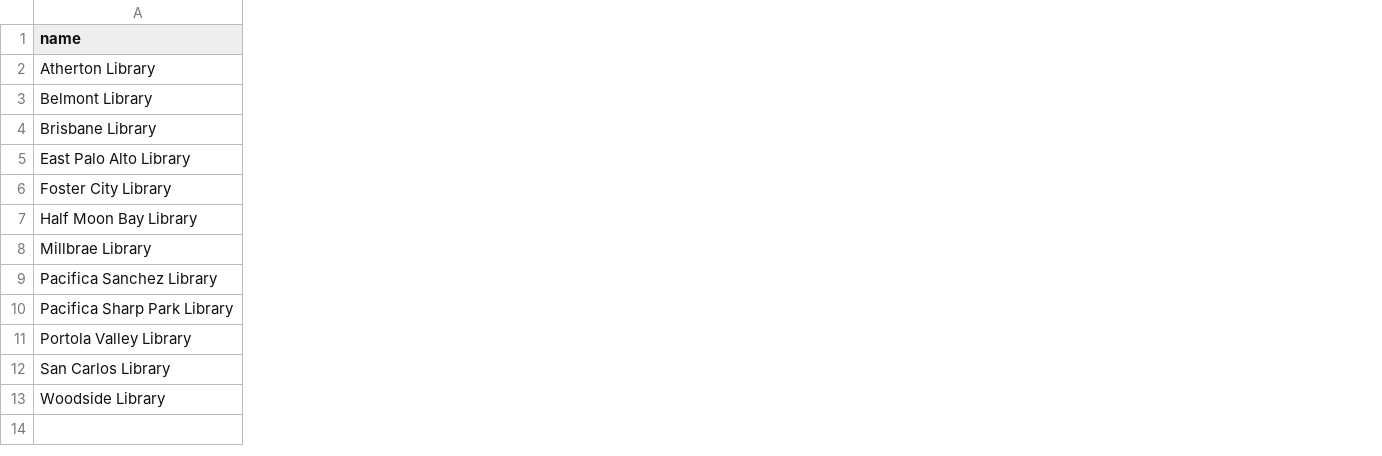
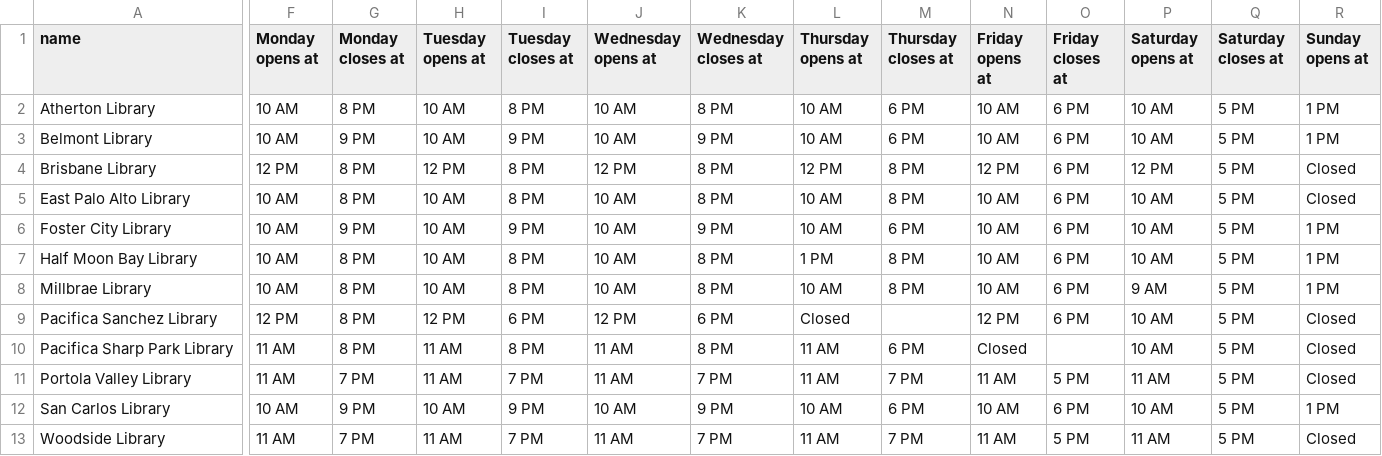
Before and after one commit to codeforamerica/snapr, a CSV file: data/smc-libraries.csv, drawn as a sheet; only a part is shown, gaps mark what is left out; the diff covers the shown part only; the diff names each change by its address in the sheet, - before the commit and + after, or states it on an @@ line.

```diff
--- a/data/smc-libraries.csv
+++ b/data/smc-libraries.csv
+column F (Monday opens at), rows 2-13: 10 AM | 10 AM | 12 PM | 10 AM | 10 AM | 10 AM | 10 AM | 12 PM | 11 AM | 11 AM | 10 AM | 11 AM
+column G (Monday closes at), rows 2-13: 8 PM | 9 PM | 8 PM | 8 PM | 9 PM | 8 PM | 8 PM | 8 PM | 8 PM | 7 PM | 9 PM | 7 PM
+column H (Tuesday opens at), rows 2-13: 10 AM | 10 AM | 12 PM | 10 AM | 10 AM | 10 AM | 10 AM | 12 PM | 11 AM | 11 AM | 10 AM | 11 AM
+column I (Tuesday closes at), rows 2-13: 8 PM | 9 PM | 8 PM | 8 PM | 9 PM | 8 PM | 8 PM | 6 PM | 8 PM | 7 PM | 9 PM | 7 PM
+column J (Wednesday opens at), rows 2-13: 10 AM | 10 AM | 12 PM | 10 AM | 10 AM | 10 AM | 10 AM | 12 PM | 11 AM | 11 AM | 10 AM | 11 AM
+column K (Wednesday closes at), rows 2-13: 8 PM | 9 PM | 8 PM | 8 PM | 9 PM | 8 PM | 8 PM | 6 PM | 8 PM | 7 PM | 9 PM | 7 PM
+column L (Thursday opens at), rows 2-13: 10 AM | 10 AM | 12 PM | 10 AM | 10 AM | 1 PM | 10 AM | Closed | 11 AM | 11 AM | 10 AM | 11 AM
+column M (Thursday closes at), rows 2-13: 6 PM | 6 PM | 8 PM | 8 PM | 6 PM | 8 PM | 8 PM |  | 6 PM | 7 PM | 6 PM | 7 PM
+column N (Friday opens at), rows 2-13: 10 AM | 10 AM | 12 PM | 10 AM | 10 AM | 10 AM | 10 AM | 12 PM | Closed | 11 AM | 10 AM | 11 AM
+column O (Friday closes at), rows 2-13: 6 PM | 6 PM | 6 PM | 6 PM | 6 PM | 6 PM | 6 PM | 6 PM |  | 5 PM | 6 PM | 5 PM
+column P (Saturday opens at), rows 2-13: 10 AM | 10 AM | 12 PM | 10 AM | 10 AM | 10 AM | 9 AM | 10 AM | 10 AM | 11 AM | 10 AM | 11 AM
+column Q (Saturday closes at), rows 2-13: all 5 PM
+column R (Sunday opens at), rows 2-13: 1 PM | 1 PM | Closed | Closed | 1 PM | 1 PM | 1 PM | Closed | Closed | Closed | 1 PM | Closed
```
Also changed, not shown: 1 added column elsewhere in this file, 1 other file.
